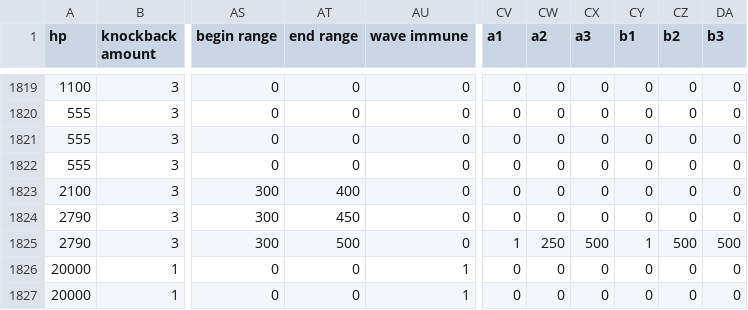
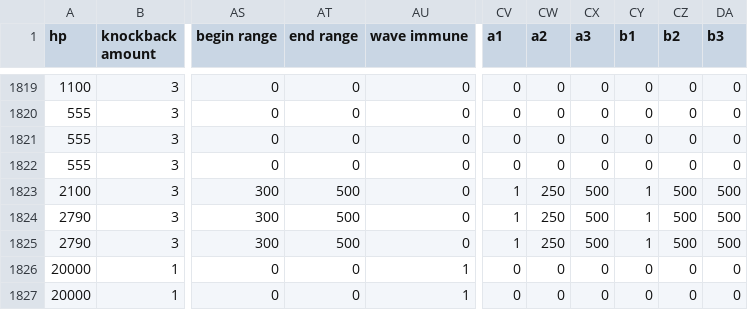
Before and after one commit to ElMustacho/catbot-v1.1, a TSV file: auto_units.tsv, drawn as a sheet; only a part is shown, gaps mark what is left out; the diff names each change by its address in the sheet, - before the commit and + after, or states it on an @@ line.

```diff
--- a/auto_units.tsv
+++ b/auto_units.tsv
-AT1823 (end range): 400
+AT1823 (end range): 500
-CV1823:CV1824 (a1): 0
+CV1823:CV1824 (a1): 1
-CW1823:CW1824 (a2): 0
+CW1823:CW1824 (a2): 250
-CX1823:CX1824 (a3): 0
+CX1823:CX1824 (a3): 500
-CY1823:CY1824 (b1): 0
+CY1823:CY1824 (b1): 1
-CZ1823:CZ1824 (b2): 0
+CZ1823:CZ1824 (b2): 500
-DA1823:DA1824 (b3): 0
+DA1823:DA1824 (b3): 500
-AT1824 (end range): 450
+AT1824 (end range): 500
```
Also changed, not shown: 5 other files.
